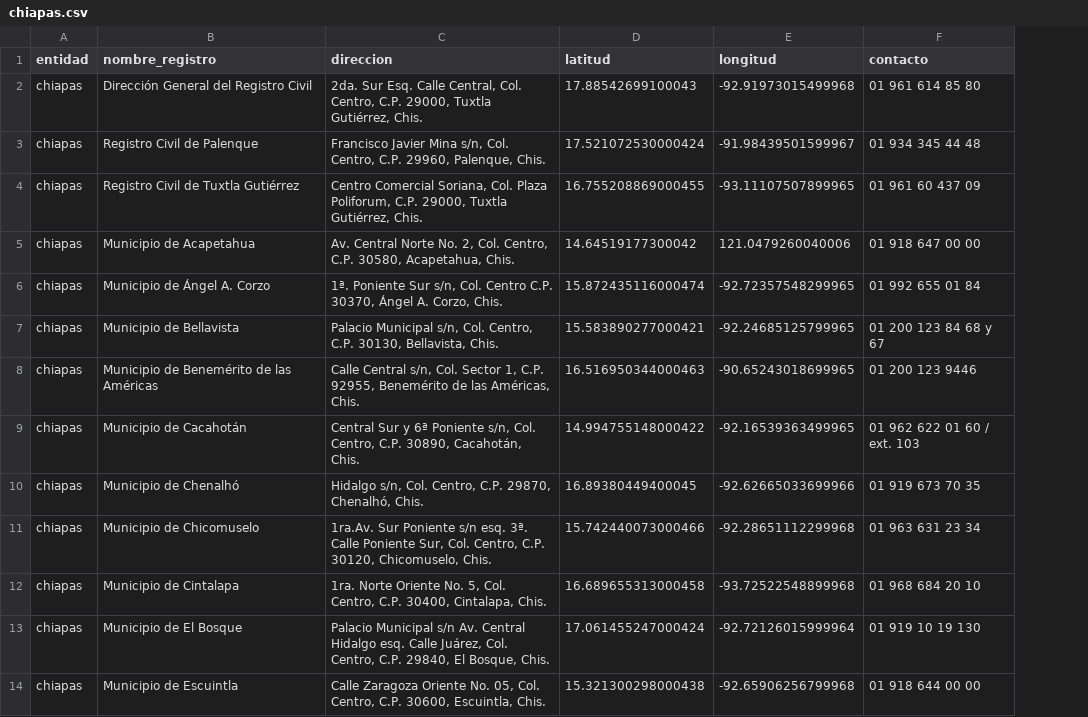
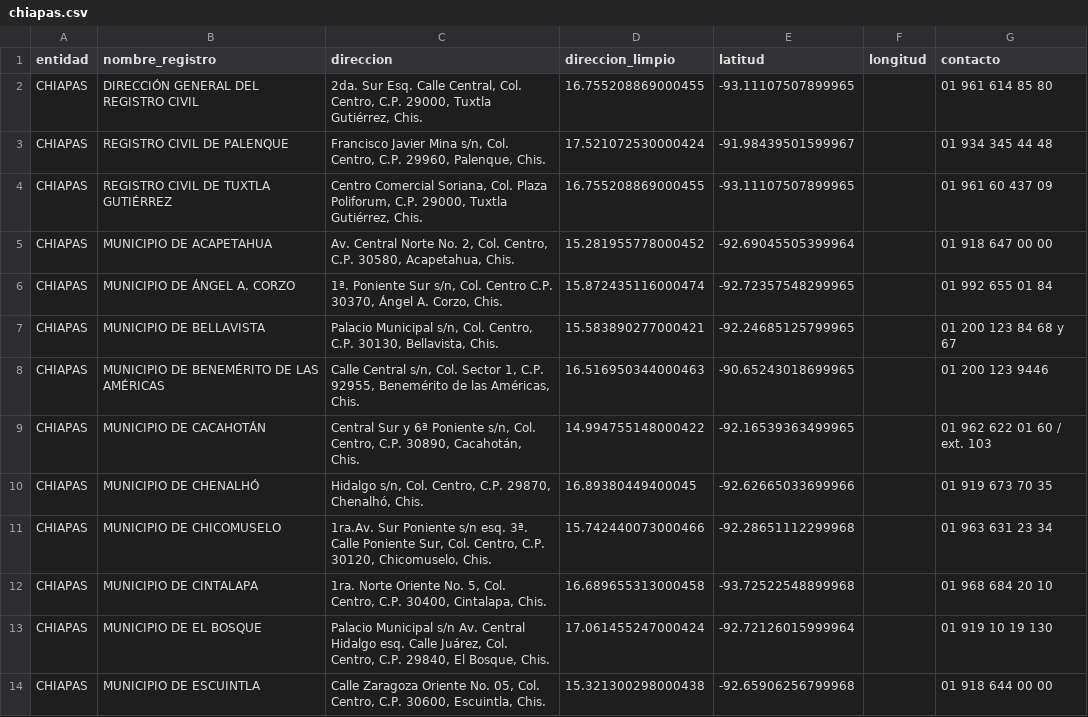
Before and after one commit to oxcar/scraper-registros-civiles, a CSV file: data/geocoded/chiapas.csv, drawn as a sheet; only a part is shown; the diff covers the shown part only; the diff names each change by its address in the sheet, - before the commit and + after, or states it on an @@ line.

```diff
--- a/data/geocoded/chiapas.csv
+++ b/data/geocoded/chiapas.csv
+column F (longitud), empty
-D1: latitud
+D1: direccion_limpio
-E1: longitud
+E1: latitud
-A2:A14 (entidad): chiapas
+A2:A14 (entidad): CHIAPAS
-B2 (nombre_registro): Dirección General del Registro Civil
+B2 (nombre_registro): DIRECCIÓN GENERAL DEL REGISTRO CIVIL
-D2 (direccion_limpio): 17.88542699100043
+D2 (direccion_limpio): 16.755208869000455
-E2 (latitud): -92.91973015499968
+E2 (latitud): -93.11107507899965
-B3 (nombre_registro): Registro Civil de Palenque
+B3 (nombre_registro): REGISTRO CIVIL DE PALENQUE
-B4 (nombre_registro): Registro Civil de Tuxtla Gutiérrez
+B4 (nombre_registro): REGISTRO CIVIL DE TUXTLA GUTIÉRREZ
-B5 (nombre_registro): Municipio de Acapetahua
+B5 (nombre_registro): MUNICIPIO DE ACAPETAHUA
-D5 (direccion_limpio): 14.64519177300042
+D5 (direccion_limpio): 15.281955778000452
-E5 (latitud): 121.0479260040006
+E5 (latitud): -92.69045505399964
-B6 (nombre_registro): Municipio de Ángel A. Corzo
+B6 (nombre_registro): MUNICIPIO DE ÁNGEL A. CORZO
-B7 (nombre_registro): Municipio de Bellavista
+B7 (nombre_registro): MUNICIPIO DE BELLAVISTA
-B8 (nombre_registro): Municipio de Benemérito de las Américas
+B8 (nombre_registro): MUNICIPIO DE BENEMÉRITO DE LAS AMÉRICAS
-B9 (nombre_registro): Municipio de Cacahotán
+B9 (nombre_registro): MUNICIPIO DE CACAHOTÁN
-B10 (nombre_registro): Municipio de Chenalhó
+B10 (nombre_registro): MUNICIPIO DE CHENALHÓ
-B11 (nombre_registro): Municipio de Chicomuselo
+B11 (nombre_registro): MUNICIPIO DE CHICOMUSELO
-B12 (nombre_registro): Municipio de Cintalapa
+B12 (nombre_registro): MUNICIPIO DE CINTALAPA
-B13 (nombre_registro): Municipio de El Bosque
+B13 (nombre_registro): MUNICIPIO DE EL BOSQUE
-B14 (nombre_registro): Municipio de Escuintla
+B14 (nombre_registro): MUNICIPIO DE ESCUINTLA
```
Also changed, not shown: 80 edited cells elsewhere in this file, data/geocoded/campeche.csv, 3 other files.
